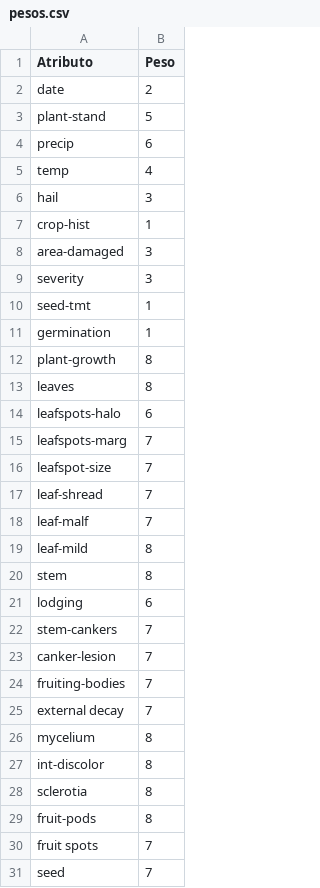
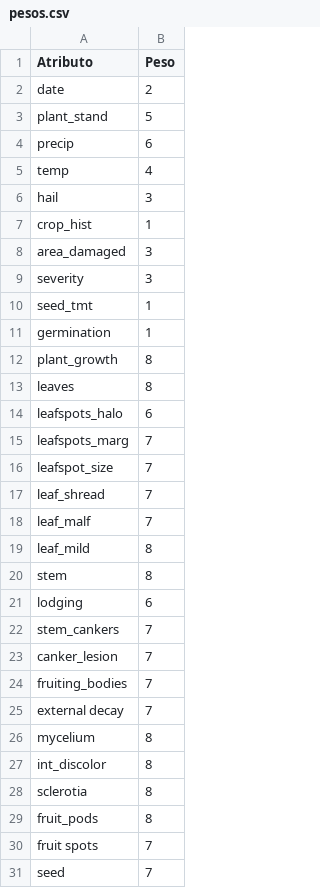
Before and after one commit to V-H-R-Oliveira/Inteligencia-Artificial, a CSV file: trabalho-2/data/pesos.csv, drawn as a sheet; only a part is shown; the diff covers the shown part only.

```diff
--- a/trabalho-2/data/pesos.csv
+++ b/trabalho-2/data/pesos.csv
@@ -2,3 +2,3 @@ Atributo,Peso
 date,2
-plant-stand,5
+plant_stand,5
 precip,6
@@ -6,25 +6,25 @@ temp,4
 hail,3
-crop-hist,1
-area-damaged,3
+crop_hist,1
+area_damaged,3
 severity,3
-seed-tmt,1
+seed_tmt,1
 germination,1
-plant-growth,8
+plant_growth,8
 leaves,8
-leafspots-halo,6
-leafspots-marg,7
-leafspot-size,7
-leaf-shread,7
-leaf-malf,7
-leaf-mild,8
+leafspots_halo,6
+leafspots_marg,7
+leafspot_size,7
+leaf_shread,7
+leaf_malf,7
+leaf_mild,8
 stem,8
 lodging,6
-stem-cankers,7
-canker-lesion,7
-fruiting-bodies,7
+stem_cankers,7
+canker_lesion,7
+fruiting_bodies,7
 external decay,7
 mycelium,8
-int-discolor,8
+int_discolor,8
 sclerotia,8
-fruit-pods,8
+fruit_pods,8
 fruit spots,7
```
Also changed, not shown: 3 edited cells elsewhere in this file, trabalho-2/data/atributos.csv, trabalho-2/data/casos.csv, 7 other files.
